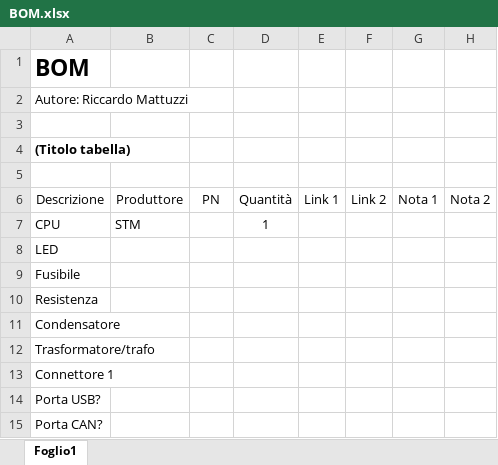
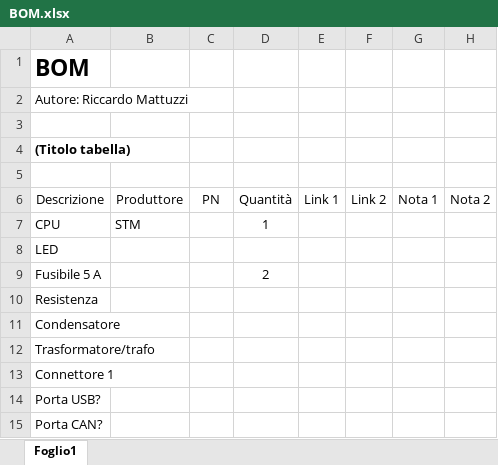
Before and after one commit to RiccardoMattuzzi/cella_di_lievitazione, an Excel workbook: BOM e datasheet/BOM.xlsx, sheet Foglio1, drawn as a sheet; values as stored, in another font and other column widths than the file's, no borders; table styles not drawn; removed rows and columns are numbered as before the commit, all else as after; the diff names each change by its address in the sheet, - before the commit and + after, or states it on an @@ line.

```diff
--- a/BOM e datasheet/BOM.xlsx (sheet Foglio1)
+++ b/BOM e datasheet/BOM.xlsx (sheet Foglio1)
-row 9: Fusibile
+row 9: Fusibile 5 A |  |  | 2
```
Also changed, not shown: Calcoli.xlsx, 12 other files.
